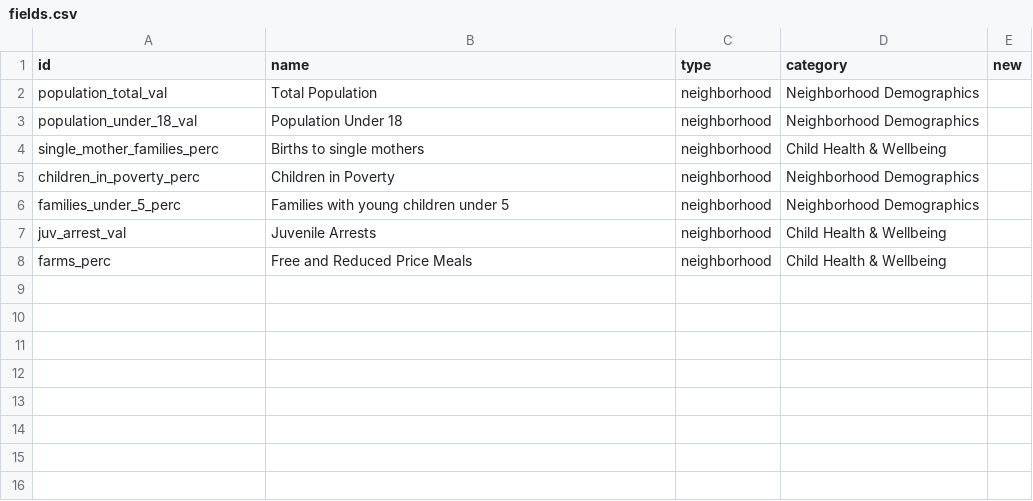
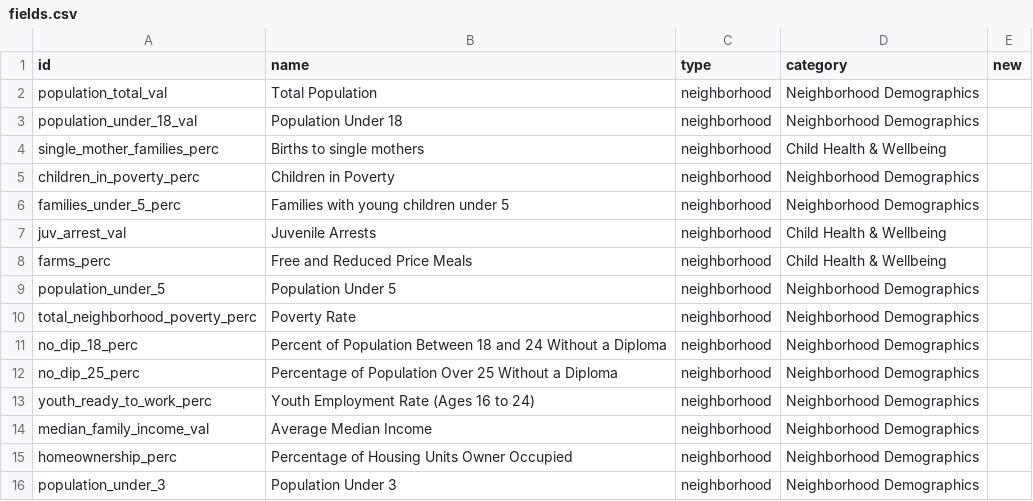
Before and after one commit to timothywvance/timothywvance.github.io, a CSV file: data/fields.csv, drawn as a sheet.

Commit message:
fields_neighborhoods_county

```diff
--- a/data/fields.csv
+++ b/data/fields.csv
@@ -8 +8,9 @@ juv_arrest_val,Juvenile Arrests,neighborhood,Child Health & Wellbeing,
 farms_perc,Free and Reduced Price Meals,neighborhood,Child Health & Wellbeing,
+population_under_5,Population Under 5,neighborhood,Neighborhood Demographics,
+total_neighborhood_poverty_perc,Poverty Rate,neighborhood,Neighborhood Demographics,
+no_dip_18_perc,Percent of Population Between 18 and 24 Without a Diploma,neighborhood,Neighborhood Demographics,
+no_dip_25_perc,Percentage of Population Over 25 Without a Diploma,neighborhood,Neighborhood Demographics,
+youth_ready_to_work_perc,Youth Employment Rate (Ages 16 to 24),neighborhood,Neighborhood Demographics,
+median_family_income_val,Average Median Income,neighborhood,Neighborhood Demographics,
+homeownership_perc,Percentage of Housing Units Owner Occupied,neighborhood,Neighborhood Demographics,
+population_under_3,Population Under 3,neighborhood,Neighborhood Demographics,
```
Also changed, not shown: data/neighborhoods.csv.
